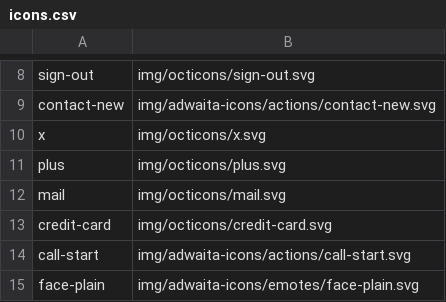
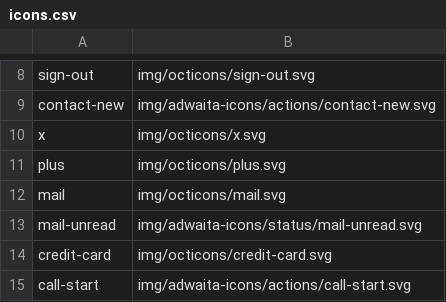
Before and after one commit to kernvalley/news.kernvalley.us, a CSV file: _data/icons.csv, drawn as a sheet; only a part is shown, gaps mark what is left out; the shorter side is filled out with more unchanged rows.

Commit message:
Update icons.csv

```diff
--- a/_data/icons.csv
+++ b/_data/icons.csv
@@ -12,2 +12,3 @@ plus,img/octicons/plus.svg
 mail,img/octicons/mail.svg
+mail-unread,img/adwaita-icons/status/mail-unread.svg
 credit-card,img/octicons/credit-card.svg
```
